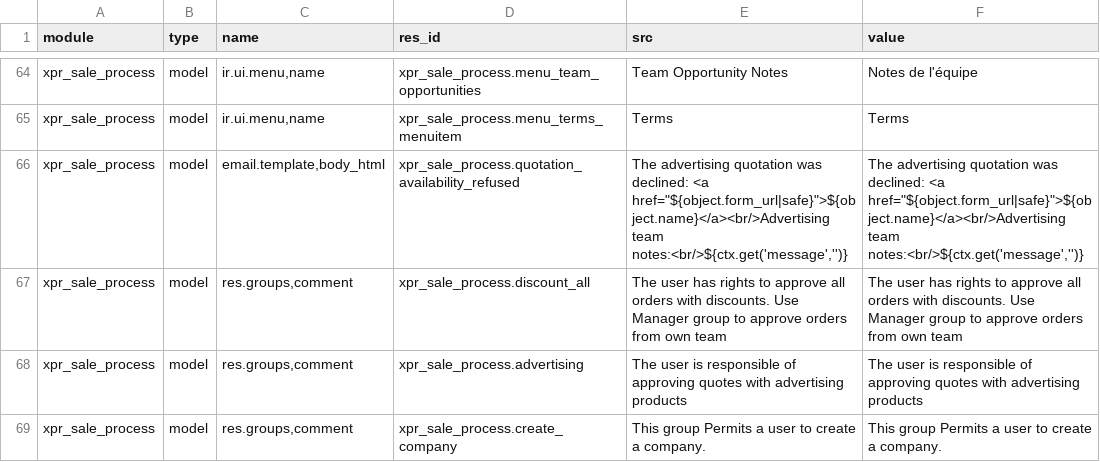
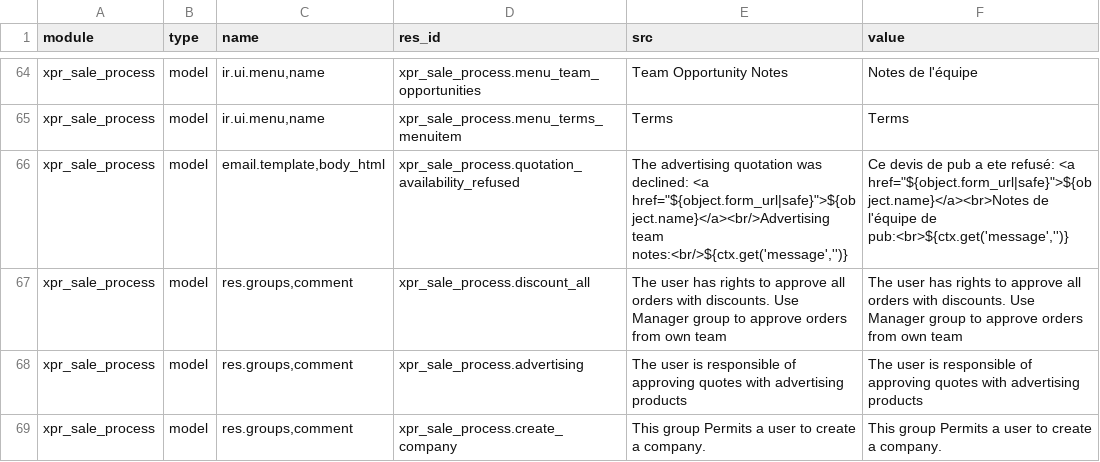
Before and after one commit to Xprima-ERP/odoo_addons, a CSV file: xpr_sale_process/i18n/fr_FR.csv, drawn as a sheet; only a part is shown, gaps mark what is left out.

Commit message:
Ad refusal message translation

```diff
--- a/xpr_sale_process/i18n/fr_FR.csv
+++ b/xpr_sale_process/i18n/fr_FR.csv
@@ -93,3 +93,3 @@ xpr_sale_process,model,"ir.ui.menu,name",xpr_sale_process.menu_team_opportunitie
 xpr_sale_process,model,"ir.ui.menu,name",xpr_sale_process.menu_terms_menuitem,Terms,Terms
-xpr_sale_process,model,"email.template,body_html",xpr_sale_process.quotation_availability_refused,"The advertising quotation was declined: <a href=""${object.form_url|safe}"">${object.name}</a><br/>Advertising team notes:<br/>${ctx.get('message','')}","The advertising quotation was declined: <a href=""${object.form_url|safe}"">${object.name}</a><br/>Advertising team notes:<br/>${ctx.get('message','')}"
+xpr_sale_process,model,"email.template,body_html",xpr_sale_process.quotation_availability_refused,"The advertising quotation was declined: <a href=""${object.form_url|safe}"">${object.name}</a><br/>Advertising team notes:<br/>${ctx.get('message','')}","Ce devis de pub a ete refusé: <a href=""${object.form_url|safe}"">${object.name}</a><br>Notes de l'équipe de pub:<br>${ctx.get('message','')}"
 xpr_sale_process,model,"res.groups,comment",xpr_sale_process.discount_all,The user has rights to approve all orders with discounts. Use Manager group to approve orders from own team,The user has rights to approve all orders with discounts. Use Manager group to approve orders from own team
```
